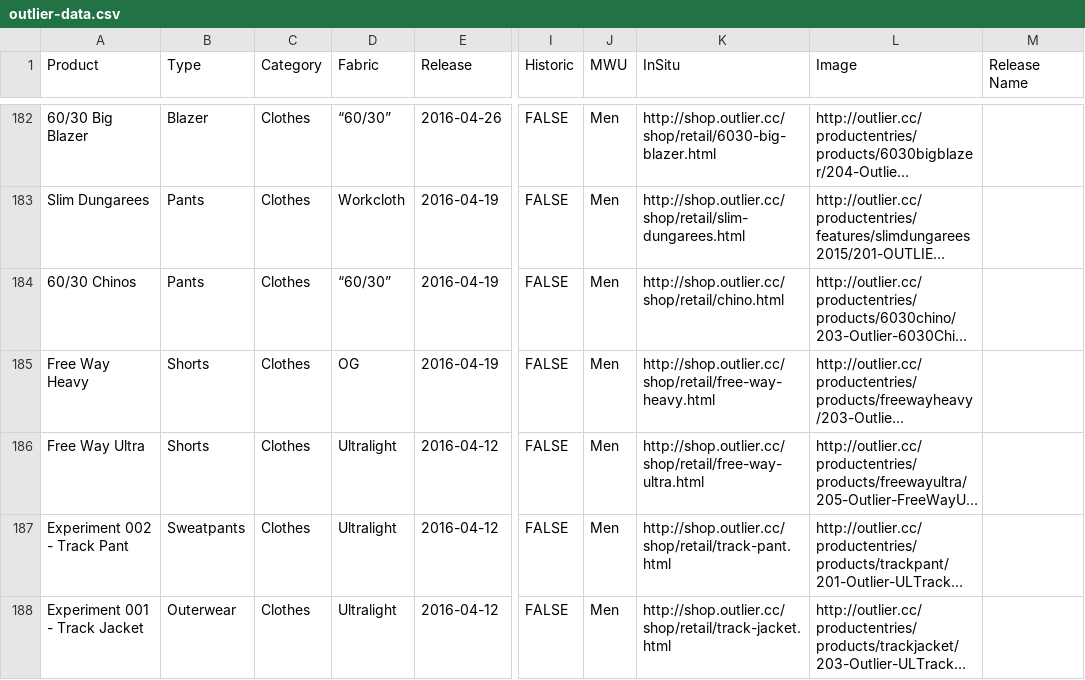
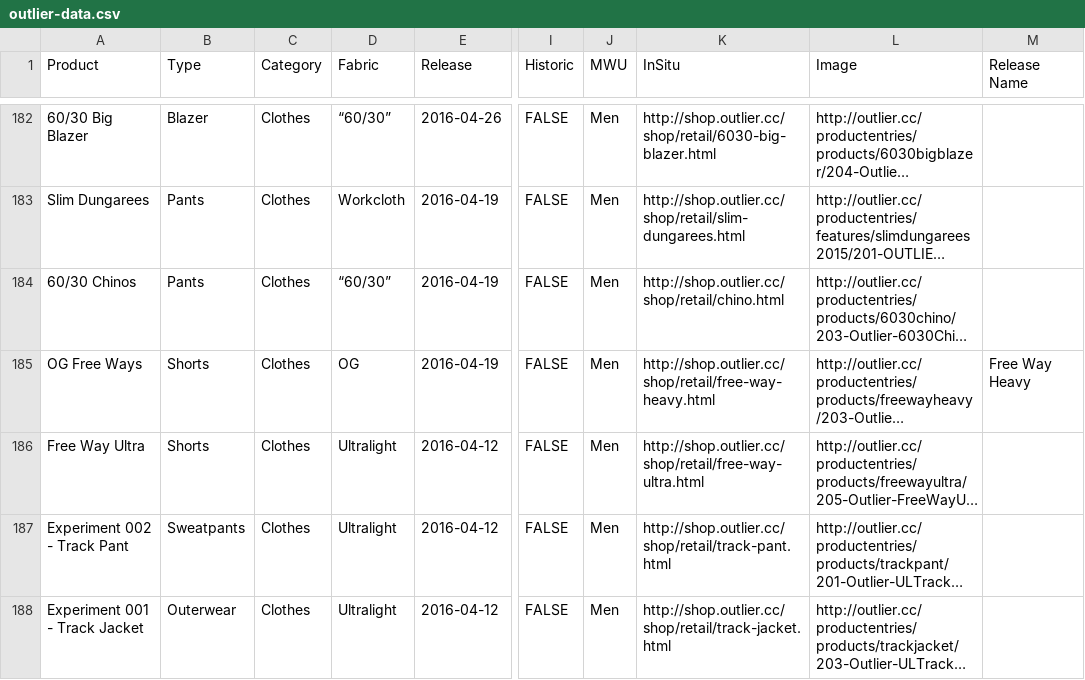
Before and after one commit to ciyer/outlier, a CSV file: src/outlier-data.csv, drawn as a sheet; only a part is shown, gaps mark what is left out; long unchanged cells end in …; the diff names each change by its address in the sheet, - before the commit and + after, or states it on an @@ line.

Commit message:
Renamed Free Way Heavy to OG Free Ways to reflect current name.

```diff
--- a/src/outlier-data.csv
+++ b/src/outlier-data.csv
-A185 (Product): Free Way Heavy
+A185 (Product): OG Free Ways
-M185 (Release Name): (empty)
+M185 (Release Name): Free Way Heavy
```
